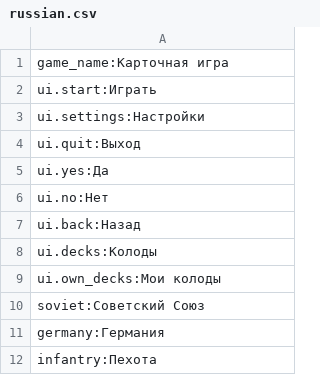
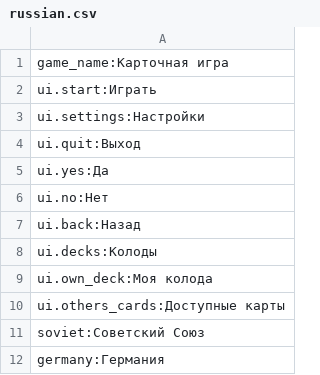
Before and after one commit to russkoepoleexperimentov/cardgame_project, a CSV file: data/languages/russian.csv, drawn as a sheet; only a part is shown; the shorter side is filled out with more unchanged rows.

```diff
--- a/data/languages/russian.csv
+++ b/data/languages/russian.csv
@@ -8,3 +8,4 @@ ui.back:Назад
 ui.decks:Колоды
-ui.own_decks:Мои колоды
+ui.own_deck:Моя колода
+ui.others_cards:Доступные карты
 soviet:Советский Союз
```
Also changed, not shown: 1 other file.
